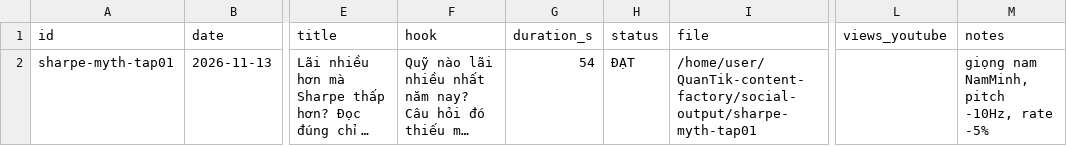
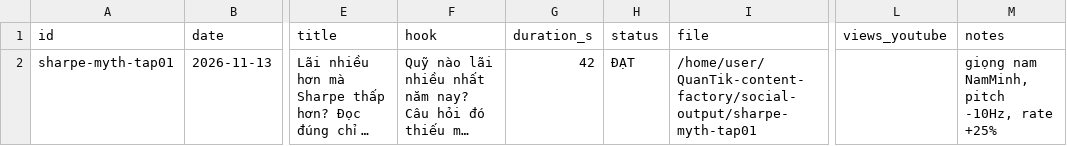
Before and after one commit to kwuangyong/QuanTik-content-factory, a CSV file: .claude/skills/quantik-video-factory/knowledge/episodes.csv, drawn as a sheet; only a part is shown, gaps mark what is left out; long unchanged cells end in …; the diff names each change by its address in the sheet, - before the commit and + after, or states it on an @@ line.

```diff
--- a/.claude/skills/quantik-video-factory/knowledge/episodes.csv
+++ b/.claude/skills/quantik-video-factory/knowledge/episodes.csv
-G2 (duration_s): 54
+G2 (duration_s): 42
-M2 (notes): giọng nam NamMinh, pitch -10Hz, rate -5%
+M2 (notes): giọng nam NamMinh, pitch -10Hz, rate +25%
```
